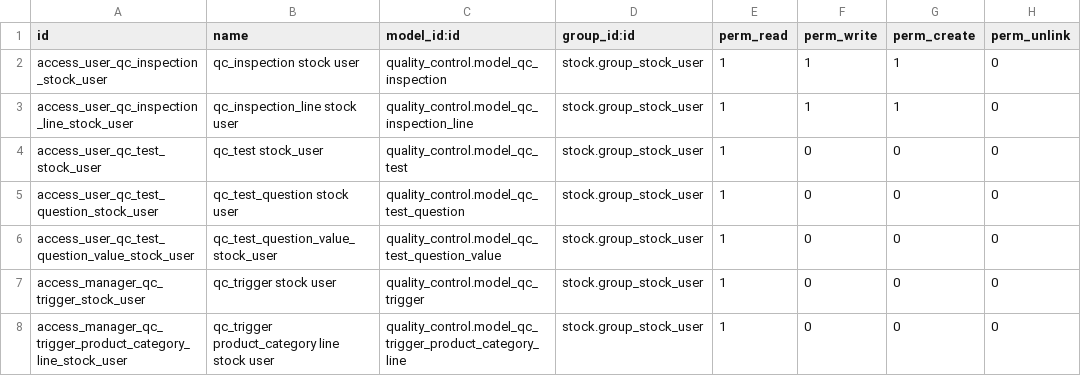
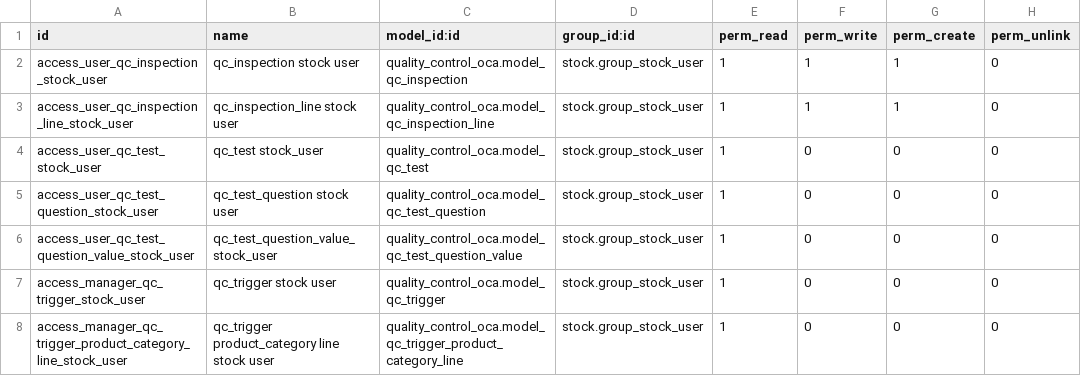
Before and after one commit to ForgeFlow/manufacture, a CSV file: quality_control_stock_oca/security/ir.model.access.csv, drawn as a sheet.

Commit message:
[FIX] quality_control_stock_oca: Fixed inheritance and module renamed
[UPD] Update quality_control_stock_oca.pot

[UPD] README.rst

```diff
--- a/quality_control_stock_oca/security/ir.model.access.csv
+++ b/quality_control_stock_oca/security/ir.model.access.csv
@@ -1,8 +1,8 @@
 id,name,model_id:id,group_id:id,perm_read,perm_write,perm_create,perm_unlink
-access_user_qc_inspection_stock_user,qc_inspection stock user,quality_control.model_qc_inspection,stock.group_stock_user,1,1,1,0
-access_user_qc_inspection_line_stock_user,qc_inspection_line stock user,quality_control.model_qc_inspection_line,stock.group_stock_user,1,1,1,0
-access_user_qc_test_stock_user,qc_test stock_user,quality_control.model_qc_test,stock.group_stock_user,1,0,0,0
-access_user_qc_test_question_stock_user,qc_test_question stock user,quality_control.model_qc_test_question,stock.group_stock_user,1,0,0,0
-access_user_qc_test_question_value_stock_user,qc_test_question_value_stock_user,quality_control.model_qc_test_question_value,stock.group_stock_user,1,0,0,0
-access_manager_qc_trigger_stock_user,qc_trigger stock user,quality_control.model_qc_trigger,stock.group_stock_user,1,0,0,0
-access_manager_qc_trigger_product_category_line_stock_user,qc_trigger product_category line stock user,quality_control.model_qc_trigger_product_category_line,stock.group_stock_user,1,0,0,0
+access_user_qc_inspection_stock_user,qc_inspection stock user,quality_control_oca.model_qc_inspection,stock.group_stock_user,1,1,1,0
+access_user_qc_inspection_line_stock_user,qc_inspection_line stock user,quality_control_oca.model_qc_inspection_line,stock.group_stock_user,1,1,1,0
+access_user_qc_test_stock_user,qc_test stock_user,quality_control_oca.model_qc_test,stock.group_stock_user,1,0,0,0
+access_user_qc_test_question_stock_user,qc_test_question stock user,quality_control_oca.model_qc_test_question,stock.group_stock_user,1,0,0,0
+access_user_qc_test_question_value_stock_user,qc_test_question_value_stock_user,quality_control_oca.model_qc_test_question_value,stock.group_stock_user,1,0,0,0
+access_manager_qc_trigger_stock_user,qc_trigger stock user,quality_control_oca.model_qc_trigger,stock.group_stock_user,1,0,0,0
+access_manager_qc_trigger_product_category_line_stock_user,qc_trigger product_category line stock user,quality_control_oca.model_qc_trigger_product_category_line,stock.group_stock_user,1,0,0,0
```
Also changed, not shown: 41 other files.
